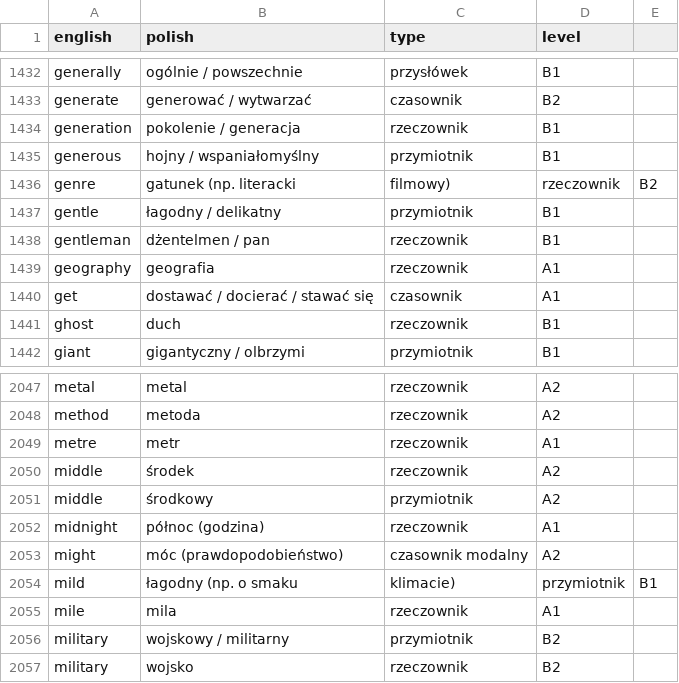
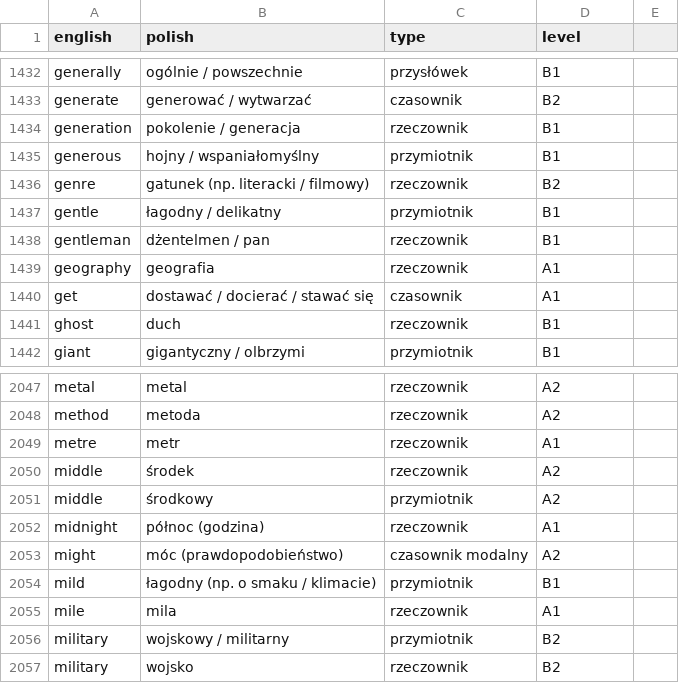
Before and after one commit to twoznia/gry, a CSV file: słówka/data/Oxford3000/Oxford3000.csv, drawn as a sheet; only a part is shown, gaps mark what is left out; removed rows and columns are numbered as before the commit, all else as after; the diff names each change by its address in the sheet, - before the commit and + after, or states it on an @@ line.

```diff
--- a/słówka/data/Oxford3000/Oxford3000.csv
+++ b/słówka/data/Oxford3000/Oxford3000.csv
-row 1436: genre | gatunek (np. literacki | filmowy) | rzeczownik | B2
+row 1436: genre | gatunek (np. literacki / filmowy) | rzeczownik | B2
-row 2054: mild | łagodny (np. o smaku | klimacie) | przymiotnik | B1
+row 2054: mild | łagodny (np. o smaku / klimacie) | przymiotnik | B1
```
Also changed, not shown: 1 other file.
